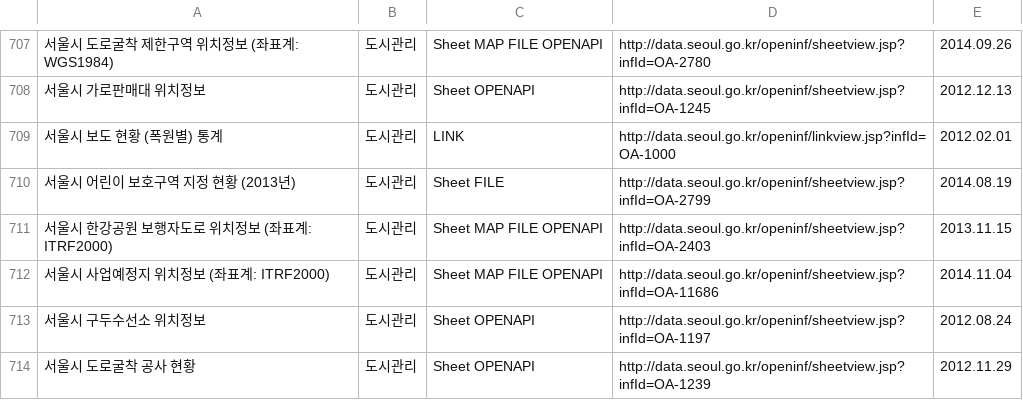
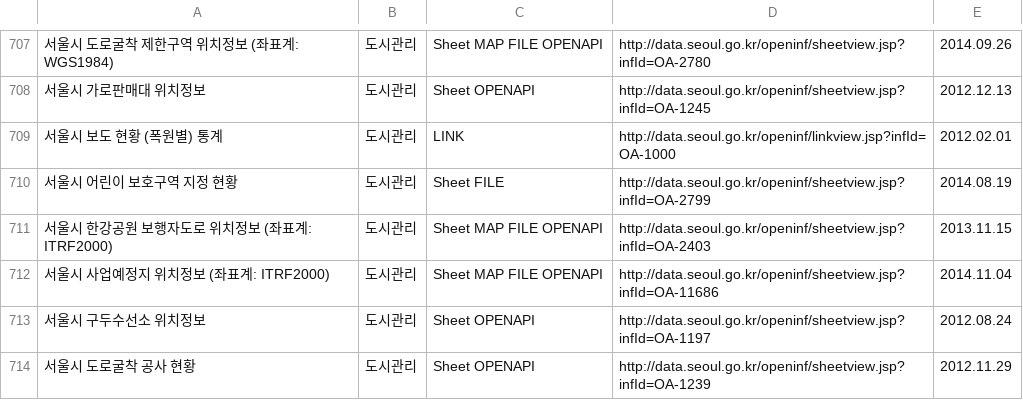
Before and after one commit to seoulopendata/stat_opendata, a CSV file: openData.csv, drawn as a sheet; only a part is shown, gaps mark what is left out.

Commit message:
Thu Sep 28 01:00:32 KST 2017 기준 데이터

```diff
--- a/openData.csv
+++ b/openData.csv
@@ -709,3 +709,3 @@
 "서울시 보도 현황 (폭원별) 통계","도시관리","LINK ","http://data.seoul.go.kr/openinf/linkview.jsp?infId=OA-1000","2012.02.01"
-"서울시 어린이 보호구역 지정 현황 (2013년)","도시관리","Sheet FILE ","http://data.seoul.go.kr/openinf/sheetview.jsp?infId=OA-2799","2014.08.19"
+"서울시 어린이 보호구역 지정 현황","도시관리","Sheet FILE ","http://data.seoul.go.kr/openinf/sheetview.jsp?infId=OA-2799","2014.08.19"
 "서울시 한강공원 보행자도로 위치정보 (좌표계: ITRF2000)","도시관리","Sheet MAP FILE OPENAPI ","http://data.seoul.go.kr/openinf/sheetview.jsp?infId=OA-2403","2013.11.15"
```
